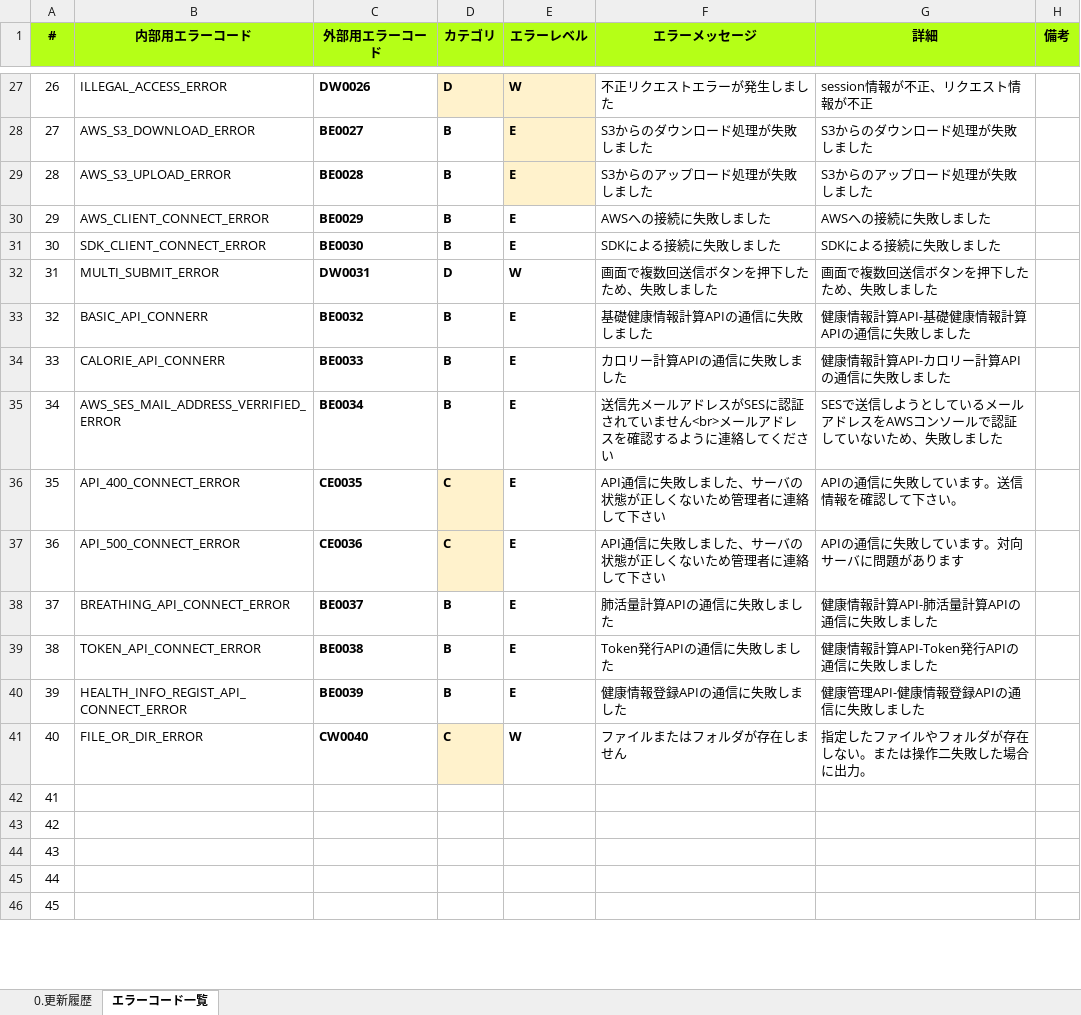
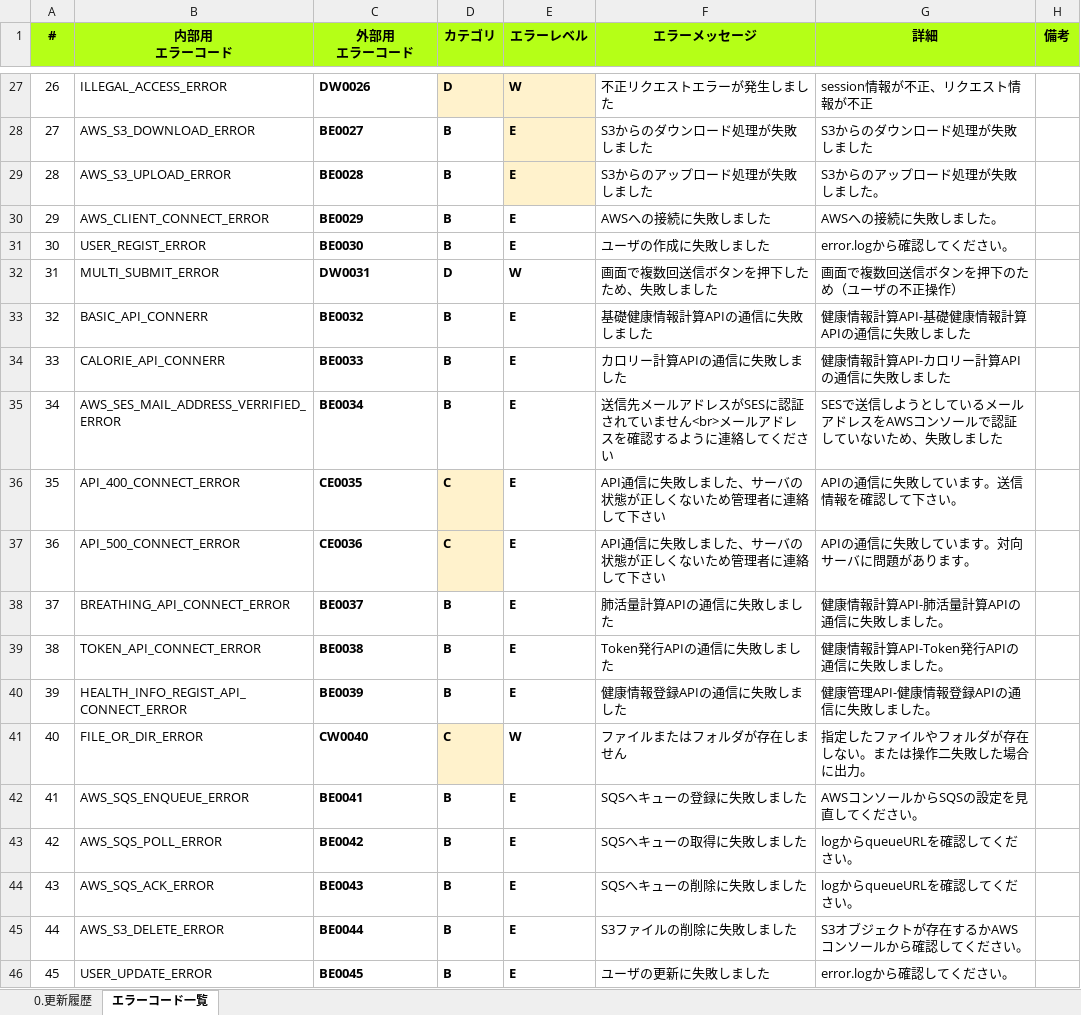
Before and after one commit to kohei-okazaki/work-3g, an Excel workbook: ha-asset/01_design/91_エラーコード一覧.xlsx, sheet エラーコード一覧, drawn as a sheet; only a part is shown, gaps mark what is left out; values as stored, in another font and other column widths than the file's, no borders; conditional formats not drawn; ↵ is a line break in a cell; the diff covers the shown part only; the diff names each change by its address in the sheet, - before the commit and + after, or states it on an @@ line.

```diff
--- a/ha-asset/01_design/91_エラーコード一覧.xlsx (sheet エラーコード一覧)
+++ b/ha-asset/01_design/91_エラーコード一覧.xlsx (sheet エラーコード一覧)
-B1: 内部用エラーコード
+B1: 内部用 ↵ エラーコード
-C1: 外部用エラーコード
+C1: 外部用 ↵ エラーコード
-G29 (詳細): S3からのアップロード処理が失敗しました
+G29 (詳細): S3からのアップロード処理が失敗しました。
-G30 (詳細): AWSへの接続に失敗しました
+G30 (詳細): AWSへの接続に失敗しました。
-B31 (内部用 エラーコード): SDK_CLIENT_CONNECT_ERROR
+B31 (内部用 エラーコード): USER_REGIST_ERROR
-F31 (エラーメッセージ): SDKによる接続に失敗しました
+F31 (エラーメッセージ): ユーザの作成に失敗しました
-G31 (詳細): SDKによる接続に失敗しました
+G31 (詳細): error.logから確認してください。
-G32 (詳細): 画面で複数回送信ボタンを押下したため、失敗しました
+G32 (詳細): 画面で複数回送信ボタンを押下のため（ユーザの不正操作）
-G37 (詳細): APIの通信に失敗しています。対向サーバに問題があります
+G37 (詳細): APIの通信に失敗しています。対向サーバに問題があります。
-G38 (詳細): 健康情報計算API-肺活量計算APIの通信に失敗しました
+G38 (詳細): 健康情報計算API-肺活量計算APIの通信に失敗しました。
-G39 (詳細): 健康情報計算API-Token発行APIの通信に失敗しました
+G39 (詳細): 健康情報計算API-Token発行APIの通信に失敗しました。
-G40 (詳細): 健康管理API-健康情報登録APIの通信に失敗しました
+G40 (詳細): 健康管理API-健康情報登録APIの通信に失敗しました。
-B42 (内部用 エラーコード): (empty)
+B42 (内部用 エラーコード): AWS_SQS_ENQUEUE_ERROR
-C42 (外部用 エラーコード): (empty)
+C42 (外部用 エラーコード): BE0041
-D42:D46 (カテゴリ): (empty)
+D42:D46 (カテゴリ): B
-E42:E46 (エラーレベル): (empty)
+E42:E46 (エラーレベル): E
-F42 (エラーメッセージ): (empty)
+F42 (エラーメッセージ): SQSへキューの登録に失敗しました
-G42 (詳細): (empty)
+G42 (詳細): AWSコンソールからSQSの設定を見直してください。
-B43 (内部用 エラーコード): (empty)
+B43 (内部用 エラーコード): AWS_SQS_POLL_ERROR
-C43 (外部用 エラーコード): (empty)
+C43 (外部用 エラーコード): BE0042
-F43 (エラーメッセージ): (empty)
+F43 (エラーメッセージ): SQSへキューの取得に失敗しました
-G43:G44 (詳細): (empty)
+G43:G44 (詳細): logからqueueURLを確認してください。
-B44 (内部用 エラーコード): (empty)
+B44 (内部用 エラーコード): AWS_SQS_ACK_ERROR
-C44 (外部用 エラーコード): (empty)
+C44 (外部用 エラーコード): BE0043
-F44 (エラーメッセージ): (empty)
+F44 (エラーメッセージ): SQSへキューの削除に失敗しました
-B45 (内部用 エラーコード): (empty)
+B45 (内部用 エラーコード): AWS_S3_DELETE_ERROR
-C45 (外部用 エラーコード): (empty)
+C45 (外部用 エラーコード): BE0044
-F45 (エラーメッセージ): (empty)
+F45 (エラーメッセージ): S3ファイルの削除に失敗しました
-G45 (詳細): (empty)
+G45 (詳細): S3オブジェクトが存在するかAWSコンソールから確認してください。
-B46 (内部用 エラーコード): (empty)
+B46 (内部用 エラーコード): USER_UPDATE_ERROR
-C46 (外部用 エラーコード): (empty)
+C46 (外部用 エラーコード): BE0045
-F46 (エラーメッセージ): (empty)
+F46 (エラーメッセージ): ユーザの更新に失敗しました
-G46 (詳細): (empty)
+G46 (詳細): error.logから確認してください。
```
Also changed, not shown: 6 edited cells elsewhere in this sheet, sheet 0.更新履歴, ha-asset/01_design/00_機能一覧.xlsx, 17 other files.
